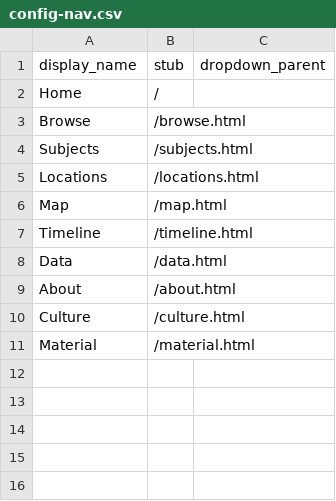
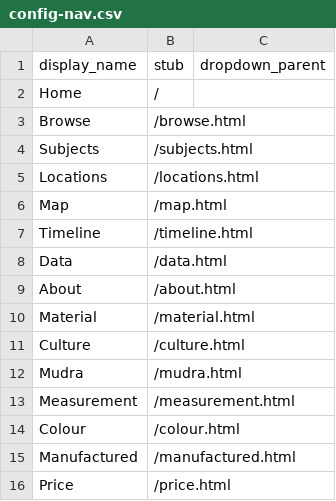
Before and after one commit to ceresdigaproject/economicorsacred1, a CSV file: _data/config-nav.csv, drawn as a sheet.

Commit message:
Update config-nav.csv

```diff
--- a/_data/config-nav.csv
+++ b/_data/config-nav.csv
@@ -9,3 +9,8 @@ Data,/data.html
 About,/about.html
+Material,/material.html
 Culture,/culture.html
-Material,/material.html
+Mudra,/mudra.html
+Measurement,/measurement.html
+Colour,/colour.html
+Manufactured,/manufactured.html
+Price,/price.html
```
